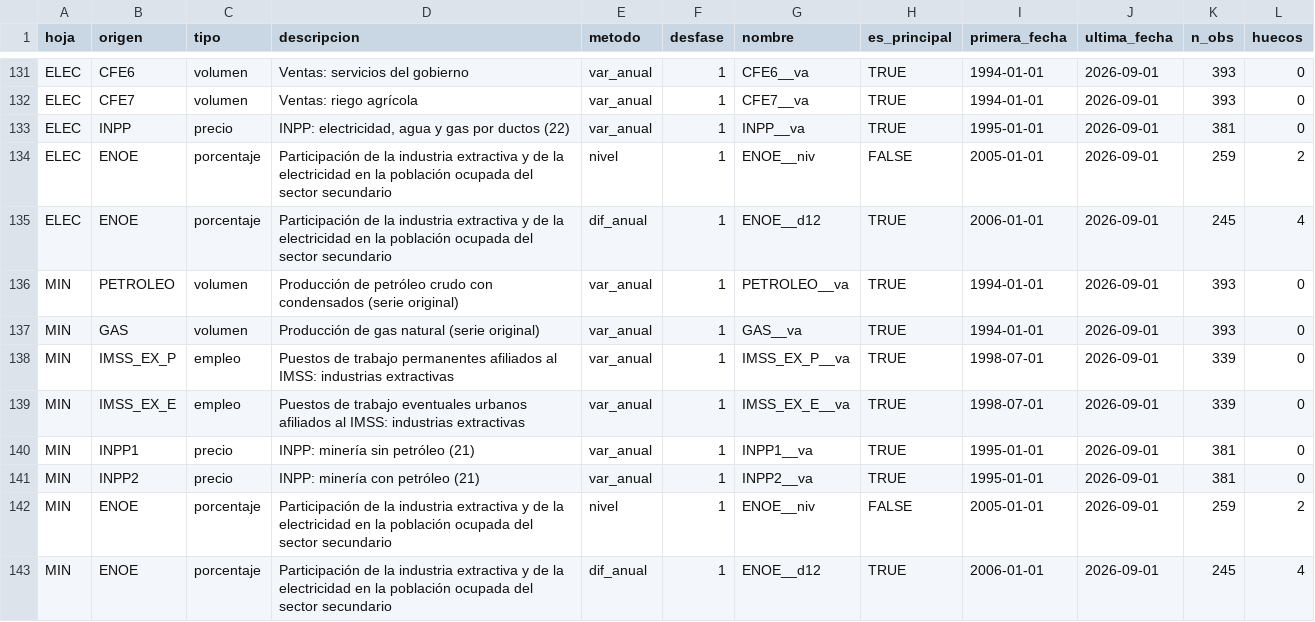
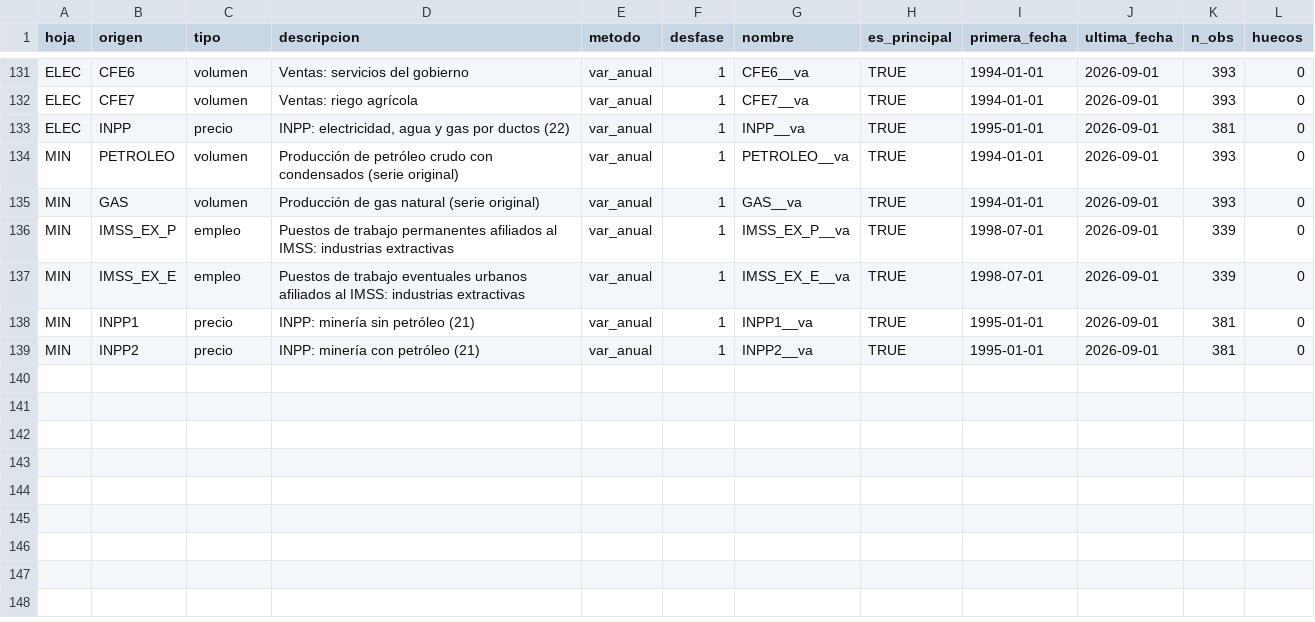
Before and after one commit to aabermejoq/Incertidumbre-Comercial, a CSV file: pronostico_actividad_industrial/resultados/02_variables/catalogo_representaciones_base.csv, drawn as a sheet; only a part is shown, gaps mark what is left out; the diff names each change by its address in the sheet, - before the commit and + after, or states it on an @@ line.

```diff
--- a/pronostico_actividad_industrial/resultados/02_variables/catalogo_representaciones_base.csv
+++ b/pronostico_actividad_industrial/resultados/02_variables/catalogo_representaciones_base.csv
-row 134: ELEC | ENOE | porcentaje | Participación de la industria extractiva y de la electricidad en la población ocupada del sector secundario | nivel | 1 | ENOE__niv | FALSE | 2005-01-01 | 2026-09-01 | 259 | 2
-row 135: ELEC | ENOE | porcentaje | Participación de la industria extractiva y de la electricidad en la población ocupada del sector secundario | dif_anual | 1 | ENOE__d12 | TRUE | 2006-01-01 | 2026-09-01 | 245 | 4
-row 142: MIN | ENOE | porcentaje | Participación de la industria extractiva y de la electricidad en la población ocupada del sector secundario | nivel | 1 | ENOE__niv | FALSE | 2005-01-01 | 2026-09-01 | 259 | 2
-row 143: MIN | ENOE | porcentaje | Participación de la industria extractiva y de la electricidad en la población ocupada del sector secundario | dif_anual | 1 | ENOE__d12 | TRUE | 2006-01-01 | 2026-09-01 | 245 | 4
```
Also changed, not shown: 19 other files.
